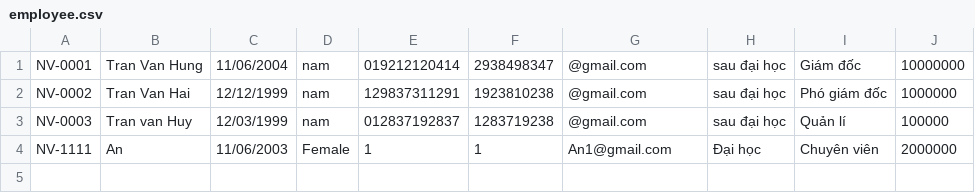
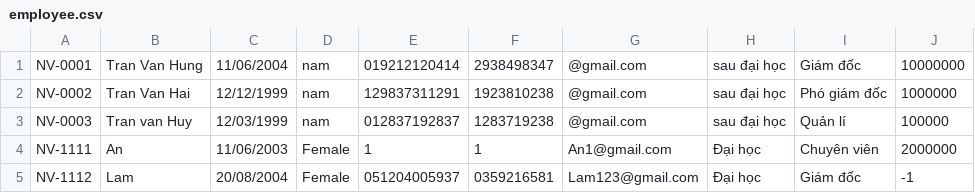
Before and after one commit to tranvinhan1106/CaseStudyMD2, a CSV file: out/production/FuramaResort/src/data/employee.csv, drawn as a sheet; the diff names each change by its address in the sheet, - before the commit and + after, or states it on an @@ line.

```diff
--- a/out/production/FuramaResort/src/data/employee.csv
+++ b/out/production/FuramaResort/src/data/employee.csv
+row 5: NV-1112 | Lam | 20/08/2004 | Female | 051204005937 | 0359216581 | Lam123@gmail.com | Đại học | Giám đốc | -1
```
Also changed, not shown: out/production/FuramaResort/src/data/customer.csv, src/data/customer.csv, 28 other files.
